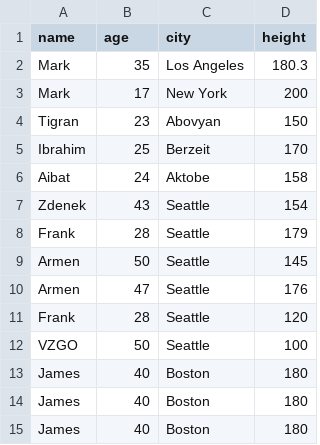
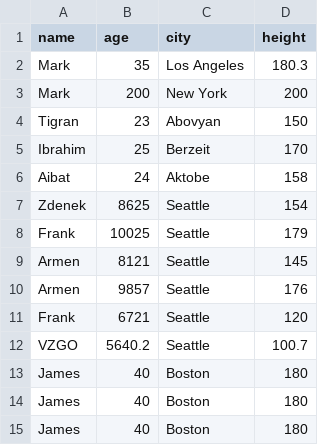
Before and after one commit to jantiks/sql-csv, a CSV file: app/data.csv, drawn as a sheet.

```diff
--- a/app/data.csv
+++ b/app/data.csv
@@ -2,3 +2,3 @@ name,age,city,height
 Mark,35,Los Angeles,180.3
-Mark,17,New York,200
+Mark,200,New York,200
 Tigran,23,Abovyan,150
@@ -6,8 +6,8 @@ Ibrahim,25,Berzeit,170
 Aibat,24,Aktobe,158
-Zdenek,43,Seattle,154
-Frank,28,Seattle,179
-Armen,50,Seattle,145
-Armen,47,Seattle,176
-Frank,28,Seattle,120
-VZGO,50,Seattle,100
+Zdenek,8625,Seattle,154
+Frank,10025,Seattle,179
+Armen,8121,Seattle,145
+Armen,9857,Seattle,176
+Frank,6721,Seattle,120
+VZGO,5640.2,Seattle,100.7
 James,40,Boston,180
```
Also changed, not shown: 2 other files.
